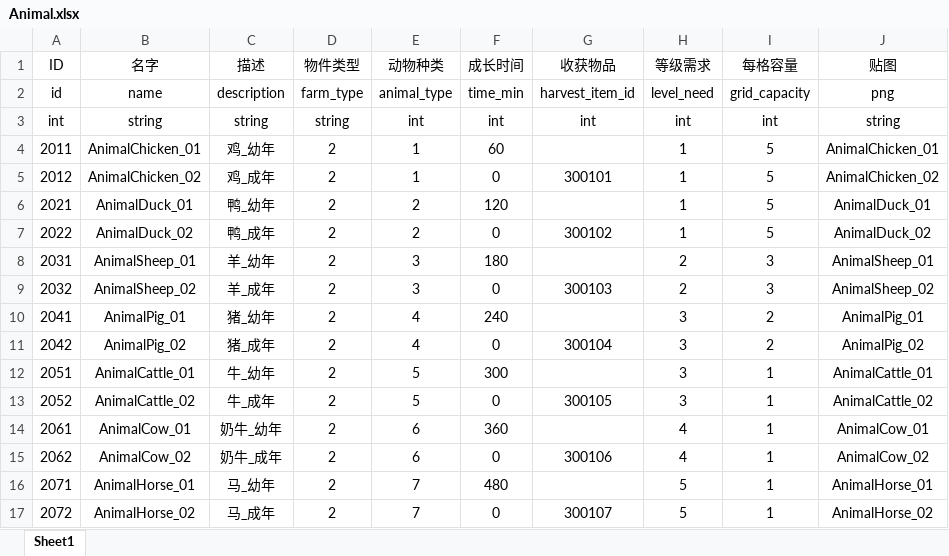
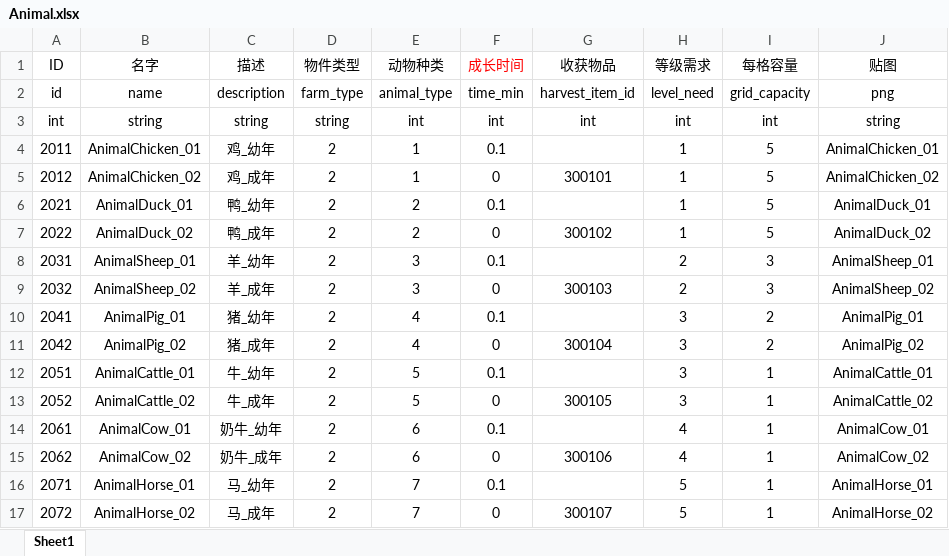
Before and after one commit to H5Platform/FarmLinker-Assets, an Excel workbook: Excel/Animal.xlsx, sheet Sheet1, drawn as a sheet; values as stored, in another font and other column widths than the file's, no borders; the diff names each change by its address in the sheet, - before the commit and + after, or states it on an @@ line.

```diff
--- a/Excel/Animal.xlsx (sheet Sheet1)
+++ b/Excel/Animal.xlsx (sheet Sheet1)
-F1 text colour: black
+F1 text colour: #FF0000
-F4 (成长时间): 60
+F4 (成长时间): 0.1
-F6 (成长时间): 120
+F6 (成长时间): 0.1
-F8 (成长时间): 180
+F8 (成长时间): 0.1
-F10 (成长时间): 240
+F10 (成长时间): 0.1
-F12 (成长时间): 300
+F12 (成长时间): 0.1
-F14 (成长时间): 360
+F14 (成长时间): 0.1
-F16 (成长时间): 480
+F16 (成长时间): 0.1
```
Also changed, not shown: Excel/Build.xlsx, Excel/Crops.xlsx, 1 other file.
